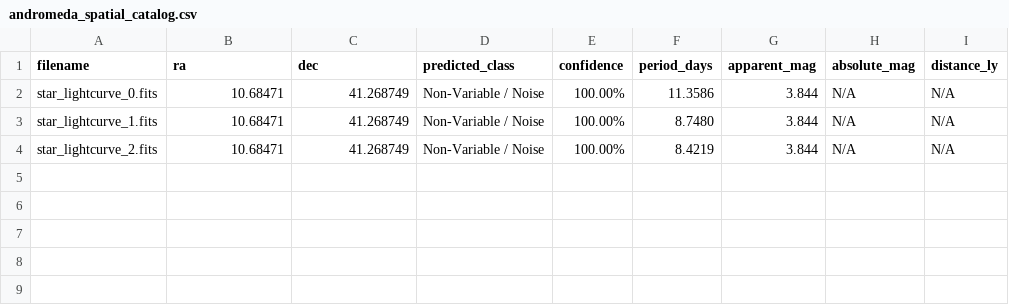
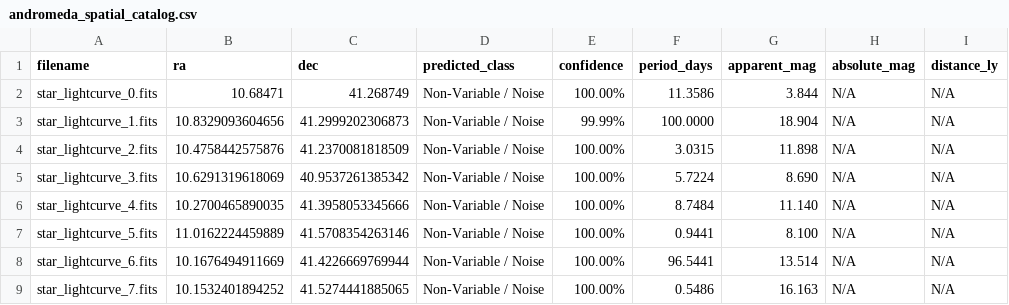
Before and after one commit to irfadox/VariableStarsDetectionAlgorithm, a CSV file: data/andromeda_spatial_catalog.csv, drawn as a sheet.

Commit message:
Update README and download script to support unique star coordinates for spatial mapping

```diff
--- a/data/andromeda_spatial_catalog.csv
+++ b/data/andromeda_spatial_catalog.csv
@@ -2,3 +2,8 @@ filename,ra,dec,predicted_class,confidence,period_days,apparent_mag,absolute_mag
 star_lightcurve_0.fits,10.68471,41.268749,Non-Variable / Noise,100.00%,11.3586,3.844,N/A,N/A
-star_lightcurve_1.fits,10.68471,41.268749,Non-Variable / Noise,100.00%,8.7480,3.844,N/A,N/A
-star_lightcurve_2.fits,10.68471,41.268749,Non-Variable / Noise,100.00%,8.4219,3.844,N/A,N/A
+star_lightcurve_1.fits,10.8329093604656,41.2999202306873,Non-Variable / Noise,99.99%,100.0000,18.904,N/A,N/A
+star_lightcurve_2.fits,10.4758442575876,41.2370081818509,Non-Variable / Noise,100.00%,3.0315,11.898,N/A,N/A
+star_lightcurve_3.fits,10.6291319618069,40.9537261385342,Non-Variable / Noise,100.00%,5.7224,8.690,N/A,N/A
+star_lightcurve_4.fits,10.2700465890035,41.3958053345666,Non-Variable / Noise,100.00%,8.7484,11.140,N/A,N/A
+star_lightcurve_5.fits,11.0162224459889,41.5708354263146,Non-Variable / Noise,100.00%,0.9441,8.100,N/A,N/A
+star_lightcurve_6.fits,10.1676494911669,41.4226669769944,Non-Variable / Noise,100.00%,96.5441,13.514,N/A,N/A
+star_lightcurve_7.fits,10.1532401894252,41.5274441885065,Non-Variable / Noise,100.00%,0.5486,16.163,N/A,N/A
```
Also changed, not shown: 2 other files.
